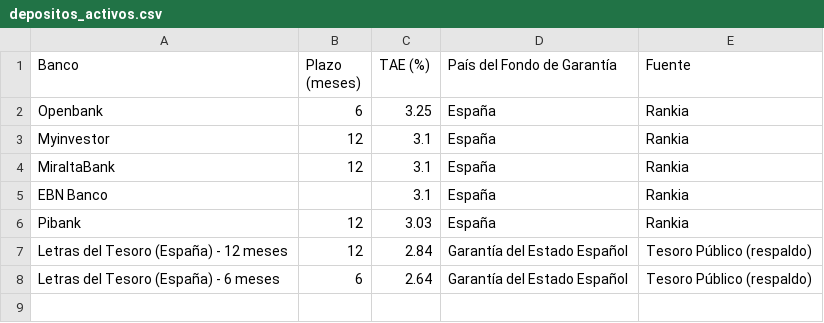
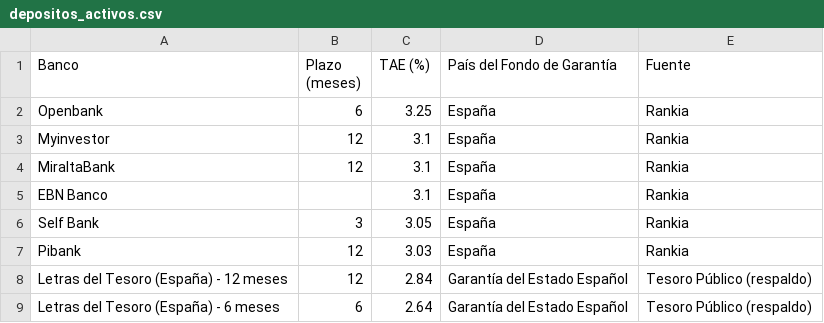
Before and after one commit to beniperezperez-ui/depositos-bp, a CSV file: depositos_activos.csv, drawn as a sheet.

```diff
--- a/depositos_activos.csv
+++ b/depositos_activos.csv
@@ -5,2 +5,3 @@ MiraltaBank;12;3.1;España;Rankia
 EBN Banco;;3.1;España;Rankia
+Self Bank;3;3.05;España;Rankia
 Pibank;12;3.03;España;Rankia
```
Also changed, not shown: 1 other file.
